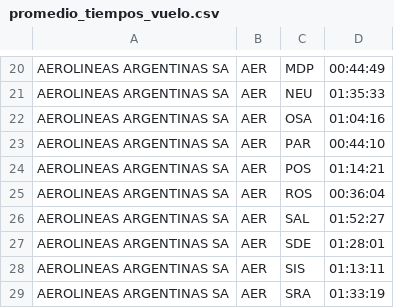
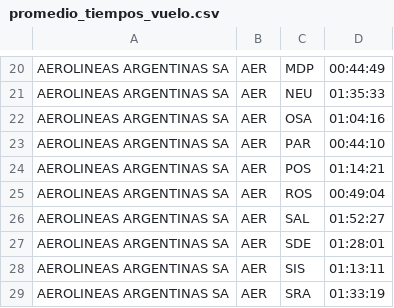
Before and after one commit to OriBianchi/AnalisisVuelos, a CSV file: data/promedio_tiempos_vuelo.csv, drawn as a sheet; only a part is shown, gaps mark what is left out.

```diff
--- a/data/promedio_tiempos_vuelo.csv
+++ b/data/promedio_tiempos_vuelo.csv
@@ -24,3 +24,3 @@ AEROLINEAS ARGENTINAS SA,AER,PAR,00:44:10
 AEROLINEAS ARGENTINAS SA,AER,POS,01:14:21
-AEROLINEAS ARGENTINAS SA,AER,ROS,00:36:04
+AEROLINEAS ARGENTINAS SA,AER,ROS,00:49:04
 AEROLINEAS ARGENTINAS SA,AER,SAL,01:52:27
```
Also changed, not shown: 8 other files.
